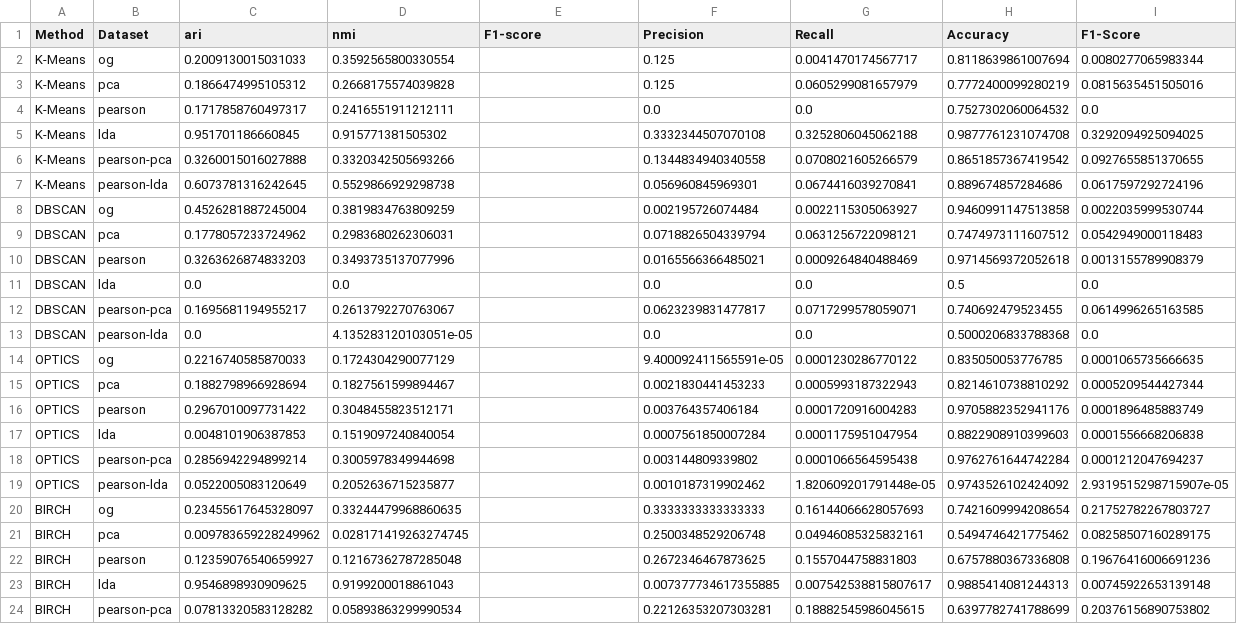
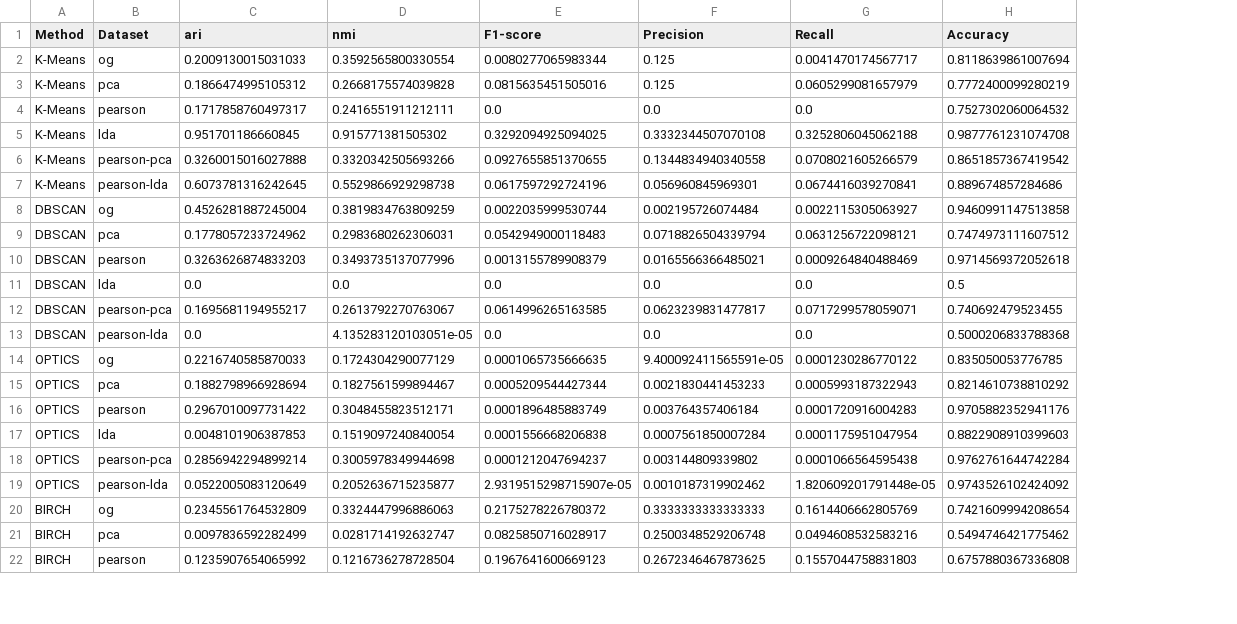
Before and after one commit to cesarpmorais/5G-Data-Training, a CSV file: unsupervised_ml/results.csv, drawn as a sheet; only a part is shown; removed rows and columns are numbered as before the commit, all else as after; the diff covers the shown part only; the diff names each change by its address in the sheet, - before the commit and + after, or states it on an @@ line.

Commit message:
fixed results csv

```diff
--- a/unsupervised_ml/results.csv
+++ b/unsupervised_ml/results.csv
-column I (F1-Score), rows 2-22: 0.0080277065983344 | 0.0815635451505016 | 0.0 | 0.3292094925094025 | 0.0927655851370655 | 0.0617597292724196 | 0.0022035999530744 | 0.0542949000118483 | 0.0013155789908379 | 0.0 | 0.0614996265163585 | 0.0 | 0.0001065735666635 | 0.0005209544427344 | 0.0001896485883749 | 0.0001556668206838 | 0.0001212047694237 | 2.9319515298715907e-05 | 0.21752782267803727 | 0.08258507160289175 | 0.19676416006691236
-E2 (F1-score): (empty)
+E2 (F1-score): 0.0080277065983344
-E3 (F1-score): (empty)
+E3 (F1-score): 0.0815635451505016
-E4 (F1-score): (empty)
+E4 (F1-score): 0.0
-E5 (F1-score): (empty)
+E5 (F1-score): 0.3292094925094025
-E6 (F1-score): (empty)
+E6 (F1-score): 0.0927655851370655
-E7 (F1-score): (empty)
+E7 (F1-score): 0.0617597292724196
-E8 (F1-score): (empty)
+E8 (F1-score): 0.0022035999530744
-E9 (F1-score): (empty)
+E9 (F1-score): 0.0542949000118483
-E10 (F1-score): (empty)
+E10 (F1-score): 0.0013155789908379
-E11 (F1-score): (empty)
+E11 (F1-score): 0.0
-E12 (F1-score): (empty)
+E12 (F1-score): 0.0614996265163585
-E13 (F1-score): (empty)
+E13 (F1-score): 0.0
-E14 (F1-score): (empty)
+E14 (F1-score): 0.0001065735666635
-E15 (F1-score): (empty)
+E15 (F1-score): 0.0005209544427344
-E16 (F1-score): (empty)
+E16 (F1-score): 0.0001896485883749
-E17 (F1-score): (empty)
+E17 (F1-score): 0.0001556668206838
-E18 (F1-score): (empty)
+E18 (F1-score): 0.0001212047694237
-E19 (F1-score): (empty)
+E19 (F1-score): 2.9319515298715907e-05
-C20 (ari): 0.23455617645328097
+C20 (ari): 0.2345561764532809
-D20 (nmi): 0.33244479968860635
+D20 (nmi): 0.3324447996886063
-E20 (F1-score): (empty)
+E20 (F1-score): 0.2175278226780372
-G20 (Recall): 0.16144066628057693
+G20 (Recall): 0.1614406662805769
-C21 (ari): 0.009783659228249962
+C21 (ari): 0.0097836592282499
-D21 (nmi): 0.028171419263274745
+D21 (nmi): 0.0281714192632747
-E21 (F1-score): (empty)
+E21 (F1-score): 0.0825850716028917
-G21 (Recall): 0.04946085325832161
+G21 (Recall): 0.0494608532583216
-C22 (ari): 0.12359076540659927
+C22 (ari): 0.1235907654065992
-D22 (nmi): 0.12167362787285048
+D22 (nmi): 0.1216736278728504
-E22 (F1-score): (empty)
+E22 (F1-score): 0.1967641600669123
-row 23: BIRCH | lda | 0.9546898930909625 | 0.9199200018861043 |  | 0.007377734617355885 | 0.007542538815807617 | 0.9885414081244313 | 0.00745922653139148
-row 24: BIRCH | pearson-pca | 0.07813320583128282 | 0.05893863299990534 |  | 0.22126353207303281 | 0.18882545986045615 | 0.6397782741788699 | 0.20376156890753802
```
Also changed, not shown: 2 added rows and 3 edited cells elsewhere in this file, 1 other file.
